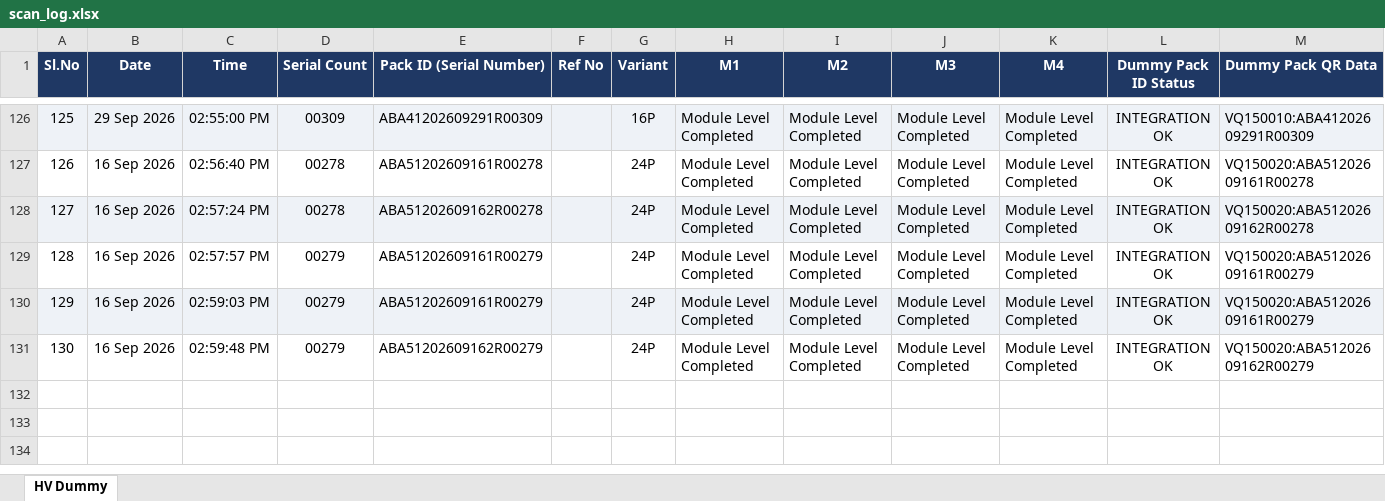
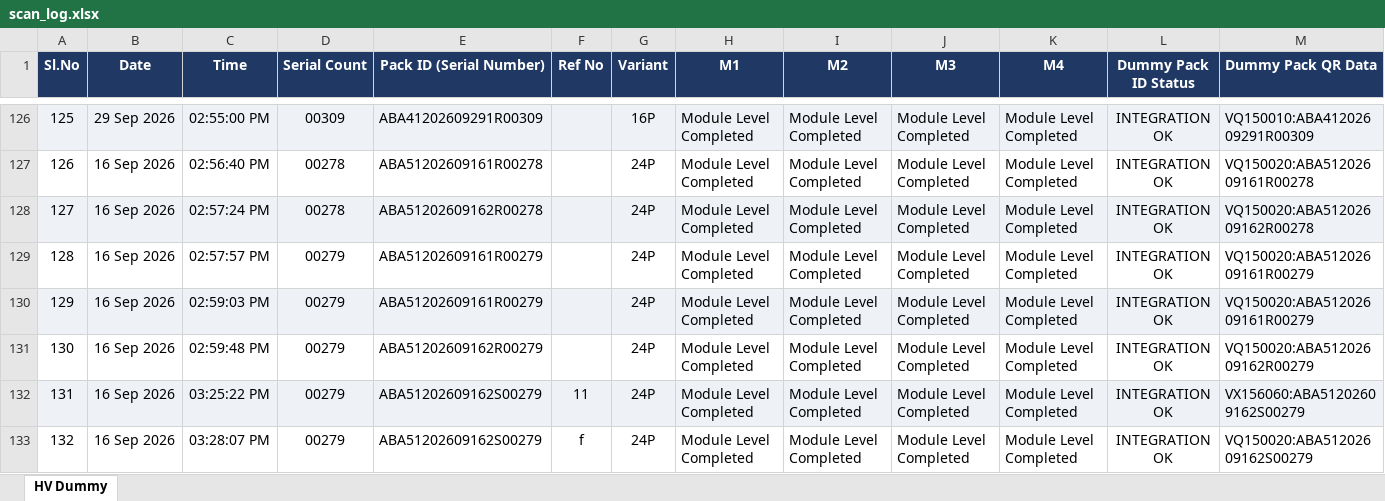
Before and after one commit to Radarcalibration/HV-Label-Printing, an Excel workbook: models/hv/data/scan_log.xlsx, sheet HV Dummy, drawn as a sheet; only a part is shown, gaps mark what is left out; values as stored, in another font and other column widths than the file's, no borders; rows hold the shown columns only; the diff names each change by its address in the sheet, - before the commit and + after, or states it on an @@ line.

```diff
--- a/models/hv/data/scan_log.xlsx (sheet HV Dummy)
+++ b/models/hv/data/scan_log.xlsx (sheet HV Dummy)
+row 132: 131 | 16 Sep 2026 | 03:25:22 PM | 00279 | ABA51202609162S00279 | 11 | 24P | Module Level Completed | Module Level Completed | Module Level Completed | Module Level Completed | INTEGRATION OK | VX156060:ABA51202609162S00279
+row 133: 132 | 16 Sep 2026 | 03:28:07 PM | 00279 | ABA51202609162S00279 | f | 24P | Module Level Completed | Module Level Completed | Module Level Completed | Module Level Completed | INTEGRATION OK | VQ150020:ABA51202609162S00279
```
Also changed, not shown: models/hv/data/pack_id_scan_log.xlsx, 5 other files.
